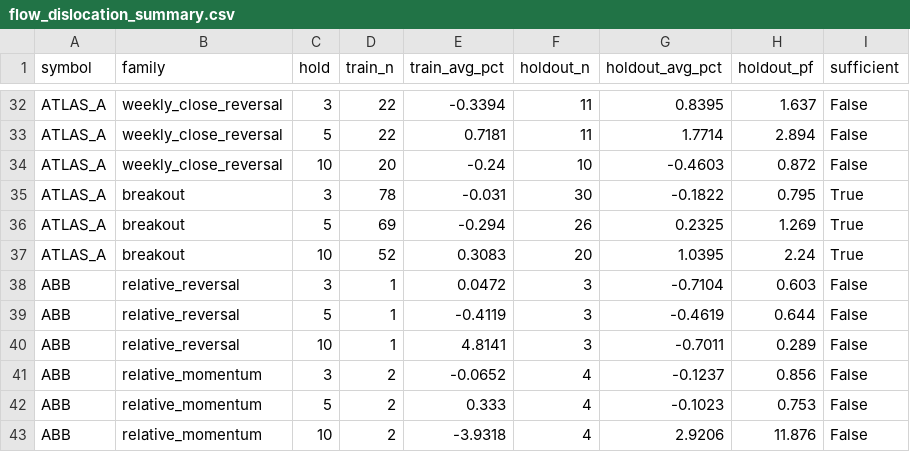
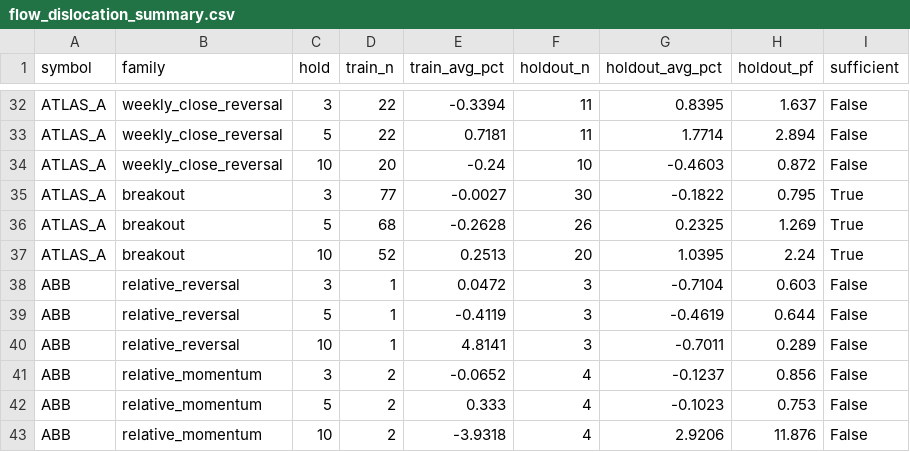
Before and after one commit to warman-quant-mobile/warman-quant-mobile, a CSV file: reports/flow_dislocation_summary.csv, drawn as a sheet; only a part is shown, gaps mark what is left out.

```diff
--- a/reports/flow_dislocation_summary.csv
+++ b/reports/flow_dislocation_summary.csv
@@ -34,5 +34,5 @@ ATLAS_A,weekly_close_reversal,5,22,0.7181,11,1.7714,2.894,False
 ATLAS_A,weekly_close_reversal,10,20,-0.24,10,-0.4603,0.872,False
-ATLAS_A,breakout,3,78,-0.031,30,-0.1822,0.795,True
-ATLAS_A,breakout,5,69,-0.294,26,0.2325,1.269,True
-ATLAS_A,breakout,10,52,0.3083,20,1.0395,2.24,True
+ATLAS_A,breakout,3,77,-0.0027,30,-0.1822,0.795,True
+ATLAS_A,breakout,5,68,-0.2628,26,0.2325,1.269,True
+ATLAS_A,breakout,10,52,0.2513,20,1.0395,2.24,True
 ABB,relative_reversal,3,1,0.0472,3,-0.7104,0.603,False
```
Also changed, not shown: 4 other files.
